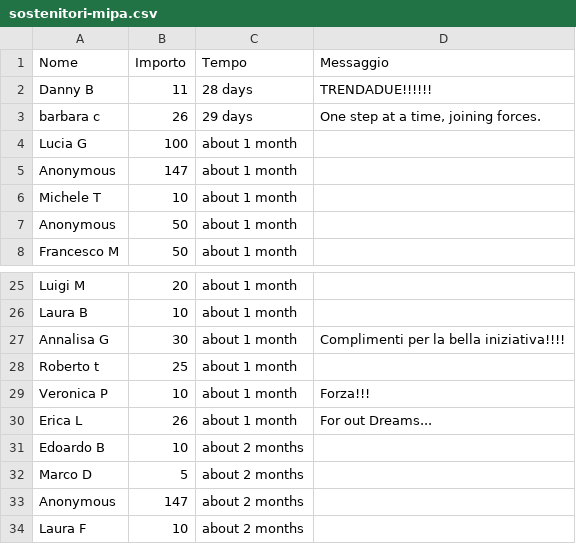
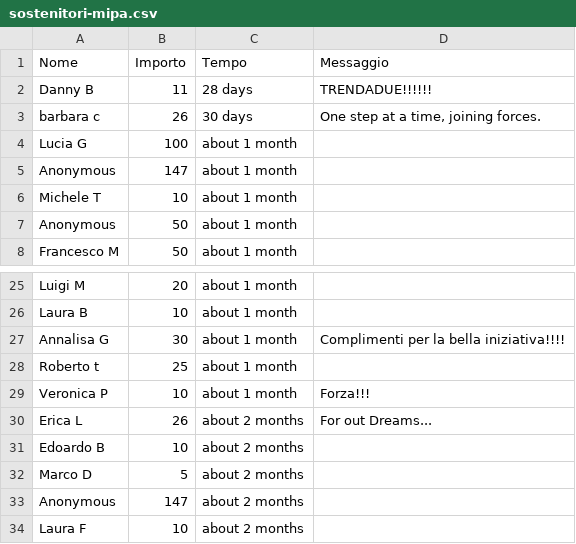
Before and after one commit to dannybag/inbiciperilmondo, a CSV file: sostenitori-mipa.csv, drawn as a sheet; only a part is shown, gaps mark what is left out.

```diff
--- a/sostenitori-mipa.csv
+++ b/sostenitori-mipa.csv
@@ -2,3 +2,3 @@
 "Danny B","11","28 days","TRENDADUE!!!!!!"
-"barbara c","26","29 days","One step at a time, joining forces."
+"barbara c","26","30 days","One step at a time, joining forces."
 "Lucia G","100","about 1 month",""
@@ -29,3 +29,3 @@
 "Veronica P","10","about 1 month","Forza!!!"
-"Erica L","26","about 1 month","For out Dreams..."
+"Erica L","26","about 2 months","For out Dreams..."
 "Edoardo B","10","about 2 months",""
```
Also changed, not shown: 1 other file.
